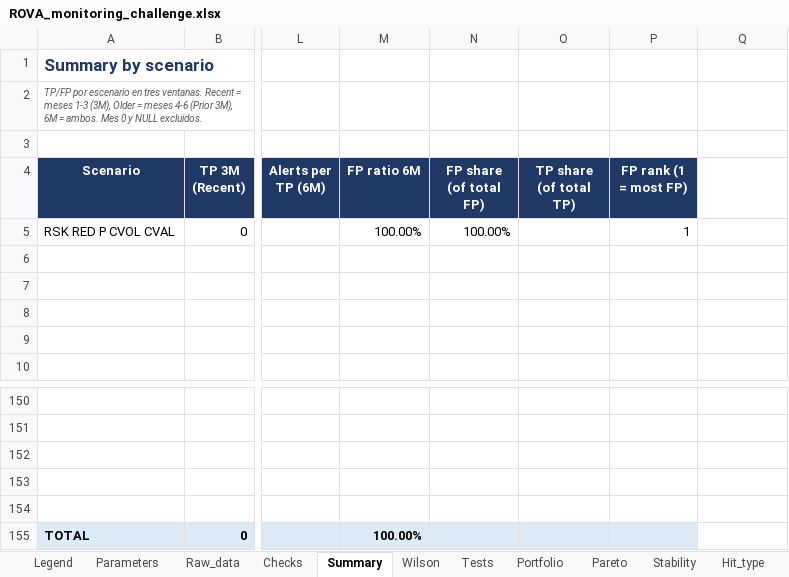
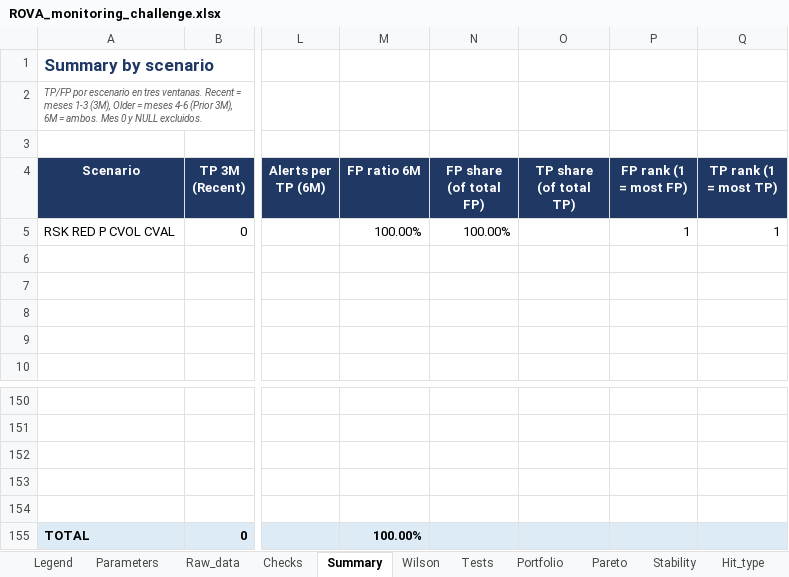
Before and after one commit to spi05/Work, an Excel workbook: ROVA_monitoring_challenge.xlsx, sheet Summary, drawn as a sheet; only a part is shown, gaps mark what is left out; values as stored, in another font and other column widths than the file's, no borders; the diff names each change by its address in the sheet, - before the commit and + after, or states it on an @@ line.

```diff
--- a/ROVA_monitoring_challenge.xlsx (sheet Summary)
+++ b/ROVA_monitoring_challenge.xlsx (sheet Summary)
-Q4: (empty)
+Q4: TP rank (1 = most TP)
-Q4 fill: none
+Q4 fill: #1F3864
-Q5 (TP rank (1 = most TP)): (empty)
+Q5 (TP rank (1 = most TP)): 1
-Q155 fill: none
+Q155 fill: #DDEBF7
```
Also changed, not shown: sheet Legend, sheet Parameters, other sheet tabs, charts or pictures.
